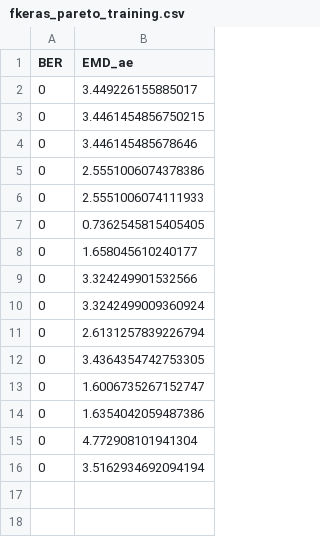
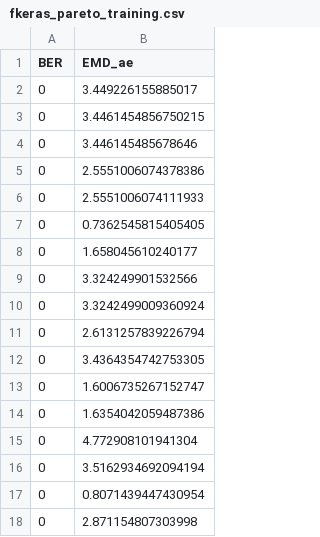
Before and after one commit to oliviaweng/fastml-science, a CSV file: sensor-data-compression/training/fkeras_pareto_training.csv, drawn as a sheet.

```diff
--- a/sensor-data-compression/training/fkeras_pareto_training.csv
+++ b/sensor-data-compression/training/fkeras_pareto_training.csv
@@ -16 +16,3 @@ BER, EMD_ae
 0, 3.5162934692094194
+0, 0.8071439447430954
+0, 2.871154807303998
```
Also changed, not shown: 49 other files.
